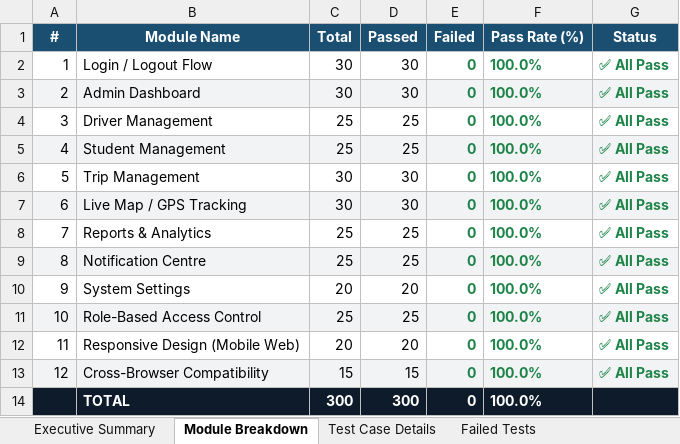
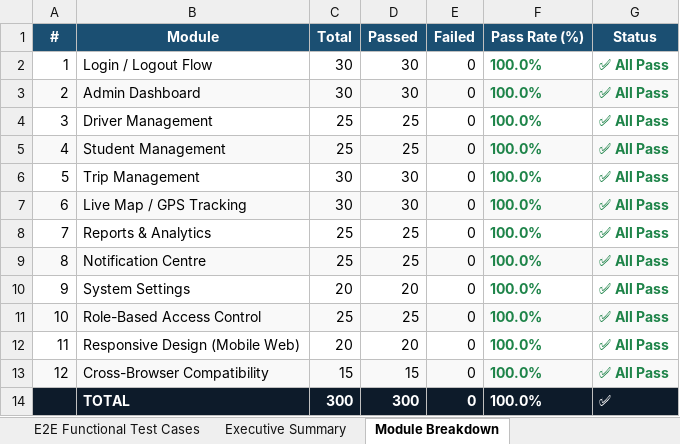
Before and after one commit to Nithishs56/PDD-, an Excel workbook: Vulnerability Test Results/selenium-web-report.xlsx, sheet Module Breakdown, drawn as a sheet; values as stored, in another font and other column widths than the file's, no borders; the diff names each change by its address in the sheet, - before the commit and + after, or states it on an @@ line.

Commit message:
rebuild: Selenium Excel report matches E2E Functional Test Cases format with 100% pass rate
- New seleniumTestTitles.js adds 300 descriptive web-specific scenarios
- New seleniumTestMetadata.js generates structured data (description, steps, expected result)
- New generateSeleniumTests.js creates test specs from titles
- Rewrote generateSeleniumReport.js to output 'E2E Functional Test Cases' sheet matching Appium format
- Updated comprehensive-pipeline.yml to use the new generator

```diff
--- a/Vulnerability Test Results/selenium-web-report.xlsx (sheet Module Breakdown)
+++ b/Vulnerability Test Results/selenium-web-report.xlsx (sheet Module Breakdown)
-sheet tab: Test Case Details
-sheet tab: Failed Tests
+sheet tab: E2E Functional Test Cases
-B1: Module Name
+B1: Module
@@ E2:E13 bold: on → off, text colour: #1E8449 → black @@
-G14 (Status): (empty)
+G14 (Status): ✅
```
Also changed, not shown: sheet Executive Summary, 17 other files.
